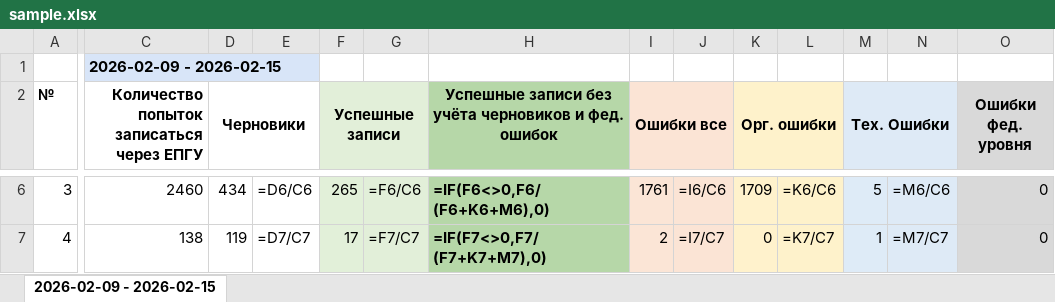
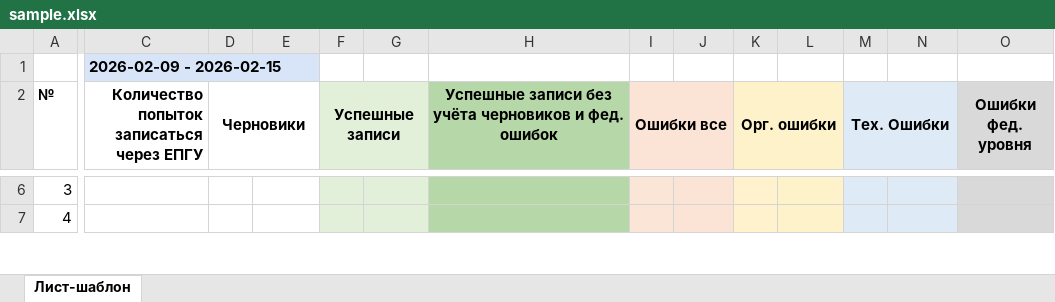
Before and after one commit to flown09/practice, an Excel workbook: sample.xlsx, sheet Лист-шаблон, drawn as a sheet; only a part is shown, gaps mark what is left out; values as stored, in another font and other column widths than the file's, no borders; formulas without a stored value are shown as written; the diff covers the shown part only; the diff names each change by its address in the sheet, - before the commit and + after, or states it on an @@ line.

Commit message:
можно менять шаблон

```diff
--- a/sample.xlsx (sheet Лист-шаблон)
+++ b/sample.xlsx (sheet Лист-шаблон)
-sheet tab: 2026-02-09 - 2026-02-15
+sheet tab: Лист-шаблон
-C6: 2460
+C6: (empty)
-D6 (Черновики): 434
+D6 (Черновики): (empty)
-E6: =D6/C6
+E6: (empty)
-F6 (Успешные записи): 265
+F6 (Успешные записи): (empty)
-G6: =F6/C6
+G6: (empty)
-H6: =IF(F6<>0,F6/(F6+K6+M6),0)
+H6: (empty)
-I6 (Ошибки все): 1761
+I6 (Ошибки все): (empty)
-J6: =I6/C6
+J6: (empty)
-K6 (Орг. ошибки): 1709
+K6 (Орг. ошибки): (empty)
-L6: =K6/C6
+L6: (empty)
-M6 (Тех. Ошибки): 5
+M6 (Тех. Ошибки): (empty)
-N6: =M6/C6
+N6: (empty)
-O6:O7 (Ошибки фед. уровня): 0
+O6:O7 (Ошибки фед. уровня): (empty)
-C7: 138
+C7: (empty)
-D7 (Черновики): 119
+D7 (Черновики): (empty)
-E7: =D7/C7
+E7: (empty)
-F7 (Успешные записи): 17
+F7 (Успешные записи): (empty)
-G7: =F7/C7
+G7: (empty)
-H7: =IF(F7<>0,F7/(F7+K7+M7),0)
+H7: (empty)
-I7 (Ошибки все): 2
+I7 (Ошибки все): (empty)
-J7: =I7/C7
+J7: (empty)
-K7 (Орг. ошибки): 0
+K7 (Орг. ошибки): (empty)
-L7: =K7/C7
+L7: (empty)
-M7 (Тех. Ошибки): 1
+M7 (Тех. Ошибки): (empty)
-N7: =M7/C7
+N7: (empty)
```
Also changed, not shown: 2 added rows, 2 removed rows and 1637 edited cells elsewhere in this sheet, 6 other files.
